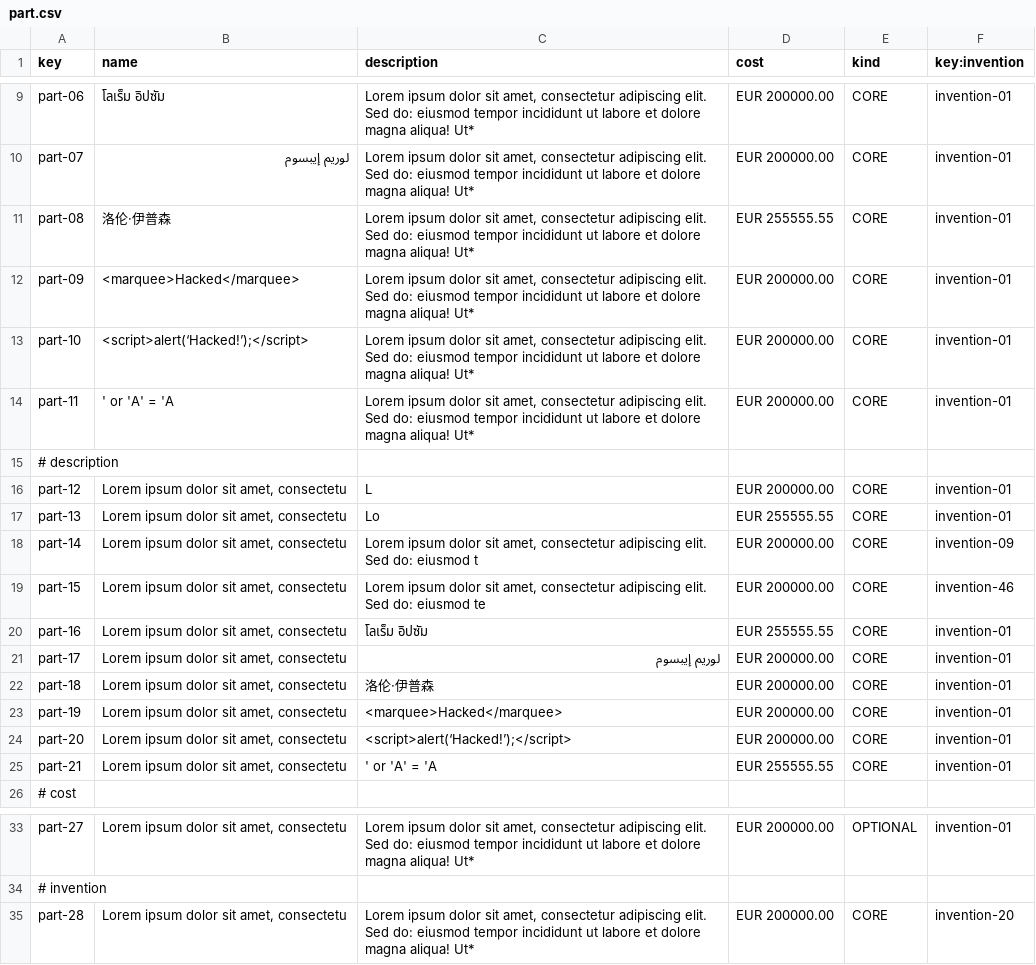
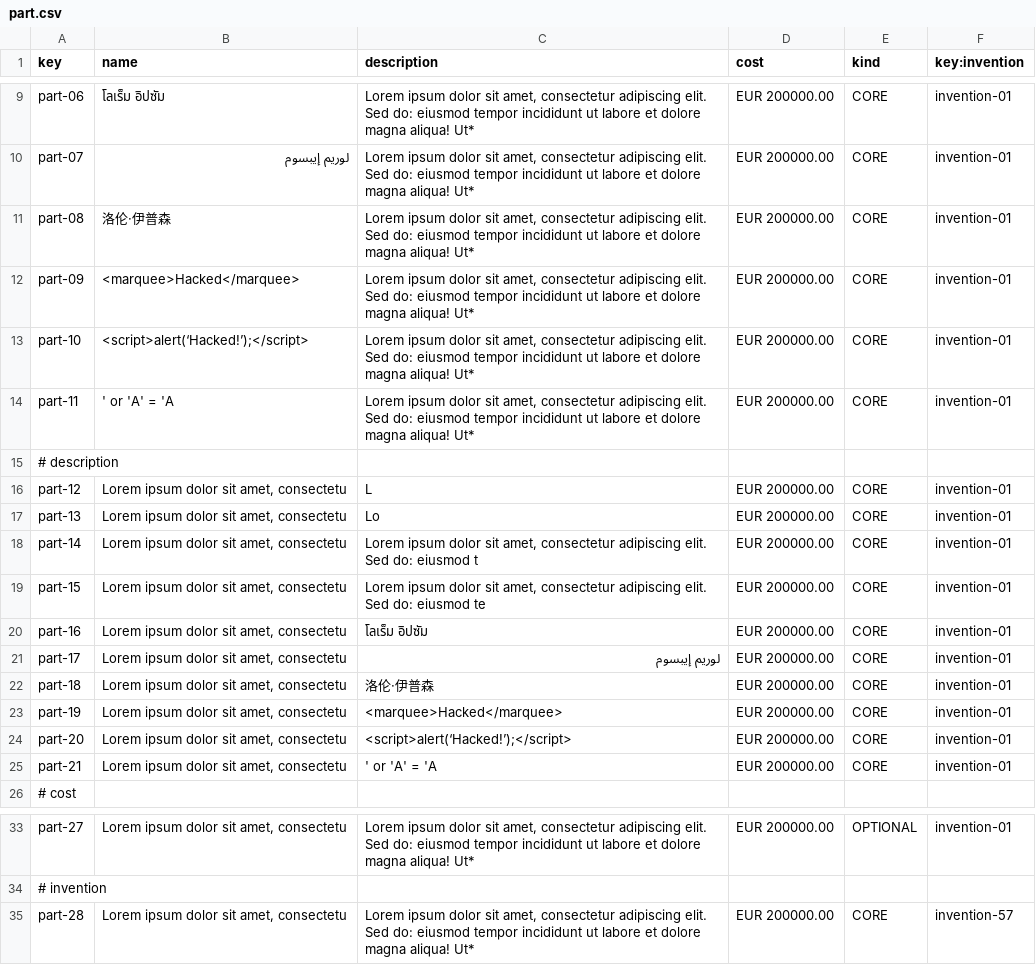
Before and after one commit to G063/Acme-Starters-C, a CSV file: src/main/resources/WEB-INF/data/sample/batch-01/part.csv, drawn as a sheet; only a part is shown, gaps mark what is left out.

```diff
--- a/src/main/resources/WEB-INF/data/sample/batch-01/part.csv
+++ b/src/main/resources/WEB-INF/data/sample/batch-01/part.csv
@@ -10,3 +10,3 @@ part-06,โลเร็ม อิปซัม,"Lorem ipsum dolor sit amet, conse
 part-07,لوريم إيبسوم,"Lorem ipsum dolor sit amet, consectetur adipiscing elit. Sed do: eiusmod tempor incididunt ut labore et dolore magna aliqua! Ut*",EUR 200000.00,CORE,invention-01
-part-08,洛伦·伊普森,"Lorem ipsum dolor sit amet, consectetur adipiscing elit. Sed do: eiusmod tempor incididunt ut labore et dolore magna aliqua! Ut*",EUR 255555.55,CORE,invention-01
+part-08,洛伦·伊普森,"Lorem ipsum dolor sit amet, consectetur adipiscing elit. Sed do: eiusmod tempor incididunt ut labore et dolore magna aliqua! Ut*",EUR 200000.00,CORE,invention-01
 part-09,<marquee>Hacked</marquee>,"Lorem ipsum dolor sit amet, consectetur adipiscing elit. Sed do: eiusmod tempor incididunt ut labore et dolore magna aliqua! Ut*",EUR 200000.00,CORE,invention-01
@@ -16,6 +16,6 @@ part-11,' or 'A' = 'A ,"Lorem ipsum dolor sit amet, consectetur adipiscing elit.
 part-12,"Lorem ipsum dolor sit amet, consectetu","L",EUR 200000.00,CORE,invention-01
-part-13,"Lorem ipsum dolor sit amet, consectetu","Lo",EUR 255555.55,CORE,invention-01
-part-14,"Lorem ipsum dolor sit amet, consectetu","Lorem ipsum dolor sit amet, consectetur adipiscing elit. Sed do: eiusmod t",EUR 200000.00,CORE,invention-09
-part-15,"Lorem ipsum dolor sit amet, consectetu","Lorem ipsum dolor sit amet, consectetur adipiscing elit. Sed do: eiusmod te",EUR 200000.00,CORE,invention-46
-part-16,"Lorem ipsum dolor sit amet, consectetu","โลเร็ม อิปซัม",EUR 255555.55,CORE,invention-01
+part-13,"Lorem ipsum dolor sit amet, consectetu","Lo",EUR 200000.00,CORE,invention-01
+part-14,"Lorem ipsum dolor sit amet, consectetu","Lorem ipsum dolor sit amet, consectetur adipiscing elit. Sed do: eiusmod t",EUR 200000.00,CORE,invention-01
+part-15,"Lorem ipsum dolor sit amet, consectetu","Lorem ipsum dolor sit amet, consectetur adipiscing elit. Sed do: eiusmod te",EUR 200000.00,CORE,invention-01
+part-16,"Lorem ipsum dolor sit amet, consectetu","โลเร็ม อิปซัม",EUR 200000.00,CORE,invention-01
 part-17,"Lorem ipsum dolor sit amet, consectetu","لوريم إيبسوم",EUR 200000.00,CORE,invention-01
@@ -24,3 +24,3 @@ part-19,"Lorem ipsum dolor sit amet, consectetu",<marquee>Hacked</marquee>,EUR 2
 part-20,"Lorem ipsum dolor sit amet, consectetu",<script>alert(‘Hacked!’);</script>,EUR 200000.00,CORE,invention-01
-part-21,"Lorem ipsum dolor sit amet, consectetu",' or 'A' = 'A,EUR 255555.55,CORE,invention-01
+part-21,"Lorem ipsum dolor sit amet, consectetu",' or 'A' = 'A,EUR 200000.00,CORE,invention-01
 # cost
@@ -34,2 +34,2 @@ part-27,"Lorem ipsum dolor sit amet, consectetu","Lorem ipsum dolor sit amet, co
 # invention
-part-28,"Lorem ipsum dolor sit amet, consectetu","Lorem ipsum dolor sit amet, consectetur adipiscing elit. Sed do: eiusmod tempor incididunt ut labore et dolore magna aliqua! Ut*",EUR 200000.00,CORE,invention-20
+part-28,"Lorem ipsum dolor sit amet, consectetu","Lorem ipsum dolor sit amet, consectetur adipiscing elit. Sed do: eiusmod tempor incididunt ut labore et dolore magna aliqua! Ut*",EUR 200000.00,CORE,invention-57
```
Also changed, not shown: src/main/resources/WEB-INF/data/sample/batch-01/invention.csv, src/main/resources/WEB-INF/data/sample/batch-01/inventor.csv, 1 other file.
